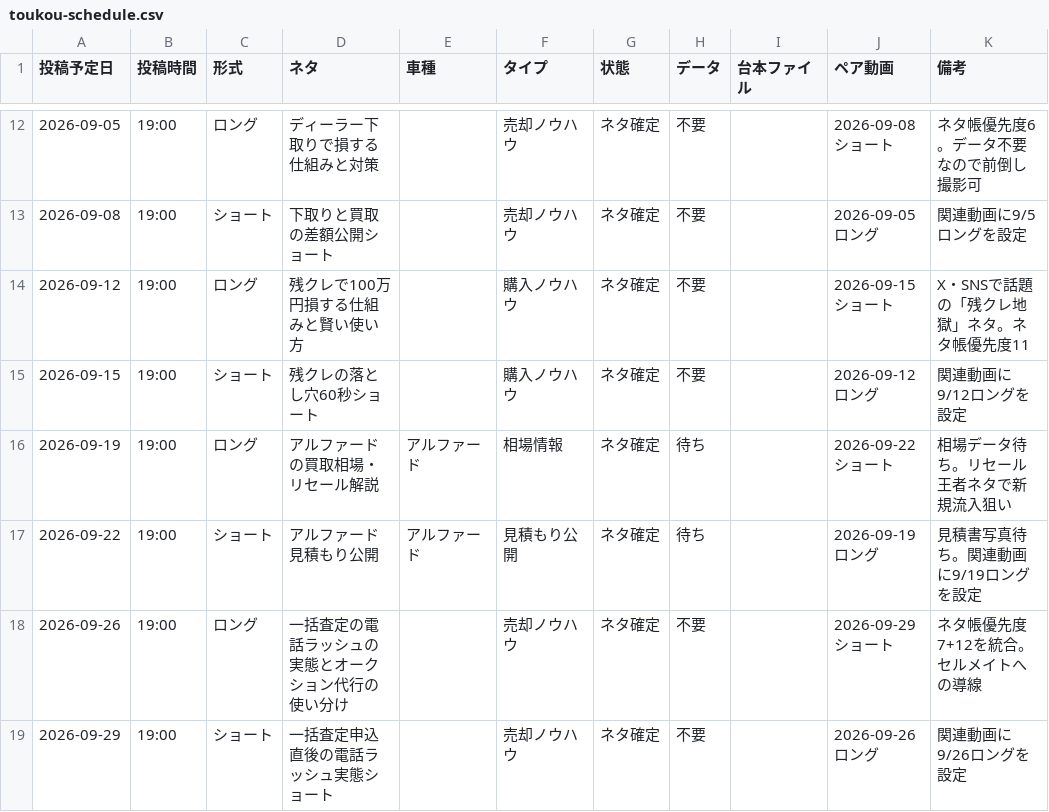
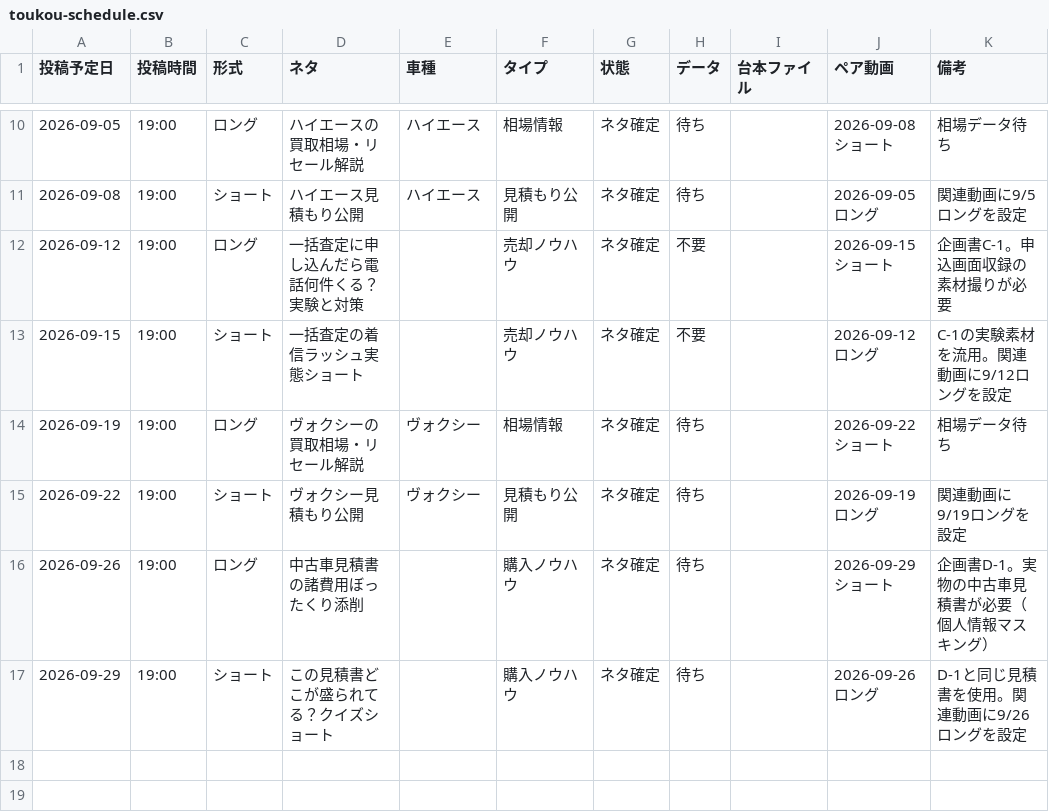
Before and after one commit to masakiinoue8-spec/-, a CSV file: .claude/skills/toukou-scheduler/assets/toukou-schedule.csv, drawn as a sheet; only a part is shown, gaps mark what is left out; the diff covers the shown part only.

```diff
--- a/.claude/skills/toukou-scheduler/assets/toukou-schedule.csv
+++ b/.claude/skills/toukou-scheduler/assets/toukou-schedule.csv
@@ -12,8 +10,8 @@
-2026-09-05,19:00,ロング,ディーラー下取りで損する仕組みと対策,,売却ノウハウ,ネタ確定,不要,,2026-09-08ショート,ネタ帳優先度6。データ不要なので前倒し撮影可
-2026-09-08,19:00,ショート,下取りと買取の差額公開ショート,,売却ノウハウ,ネタ確定,不要,,2026-09-05ロング,関連動画に9/5ロングを設定
-2026-09-12,19:00,ロング,残クレで100万円損する仕組みと賢い使い方,,購入ノウハウ,ネタ確定,不要,,2026-09-15ショート,X・SNSで話題の「残クレ地獄」ネタ。ネタ帳優先度11
-2026-09-15,19:00,ショート,残クレの落とし穴60秒ショート,,購入ノウハウ,ネタ確定,不要,,2026-09-12ロング,関連動画に9/12ロングを設定
-2026-09-19,19:00,ロング,アルファードの買取相場・リセール解説,アルファード,相場情報,ネタ確定,待ち,,2026-09-22ショート,相場データ待ち。リセール王者ネタで新規流入狙い
-2026-09-22,19:00,ショート,アルファード見積もり公開,アルファード,見積もり公開,ネタ確定,待ち,,2026-09-19ロング,見積書写真待ち。関連動画に9/19ロングを設定
-2026-09-26,19:00,ロング,一括査定の電話ラッシュの実態とオークション代行の使い分け,,売却ノウハウ,ネタ確定,不要,,2026-09-29ショート,ネタ帳優先度7+12を統合。セルメイトへの導線
-2026-09-29,19:00,ショート,一括査定申込直後の電話ラッシュ実態ショート,,売却ノウハウ,ネタ確定,不要,,2026-09-26ロング,関連動画に9/26ロングを設定
+2026-09-05,19:00,ロング,ハイエースの買取相場・リセール解説,ハイエース,相場情報,ネタ確定,待ち,,2026-09-08ショート,相場データ待ち
+2026-09-08,19:00,ショート,ハイエース見積もり公開,ハイエース,見積もり公開,ネタ確定,待ち,,2026-09-05ロング,関連動画に9/5ロングを設定
+2026-09-12,19:00,ロング,一括査定に申し込んだら電話何件くる？実験と対策,,売却ノウハウ,ネタ確定,不要,,2026-09-15ショート,企画書C-1。申込画面収録の素材撮りが必要
+2026-09-15,19:00,ショート,一括査定の着信ラッシュ実態ショート,,売却ノウハウ,ネタ確定,不要,,2026-09-12ロング,C-1の実験素材を流用。関連動画に9/12ロングを設定
+2026-09-19,19:00,ロング,ヴォクシーの買取相場・リセール解説,ヴォクシー,相場情報,ネタ確定,待ち,,2026-09-22ショート,相場データ待ち
+2026-09-22,19:00,ショート,ヴォクシー見積もり公開,ヴォクシー,見積もり公開,ネタ確定,待ち,,2026-09-19ロング,関連動画に9/19ロングを設定
+2026-09-26,19:00,ロング,中古車見積書の諸費用ぼったくり添削,,購入ノウハウ,ネタ確定,待ち,,2026-09-29ショート,企画書D-1。実物の中古車見積書が必要（個人情報マスキング）
+2026-09-29,19:00,ショート,この見積書どこが盛られてる？クイズショート,,購入ノウハウ,ネタ確定,待ち,,2026-09-26ロング,D-1と同じ見積書を使用。関連動画に9/26ロングを設定
```
Also changed, not shown: 2 removed rows and 31 edited cells elsewhere in this file.
